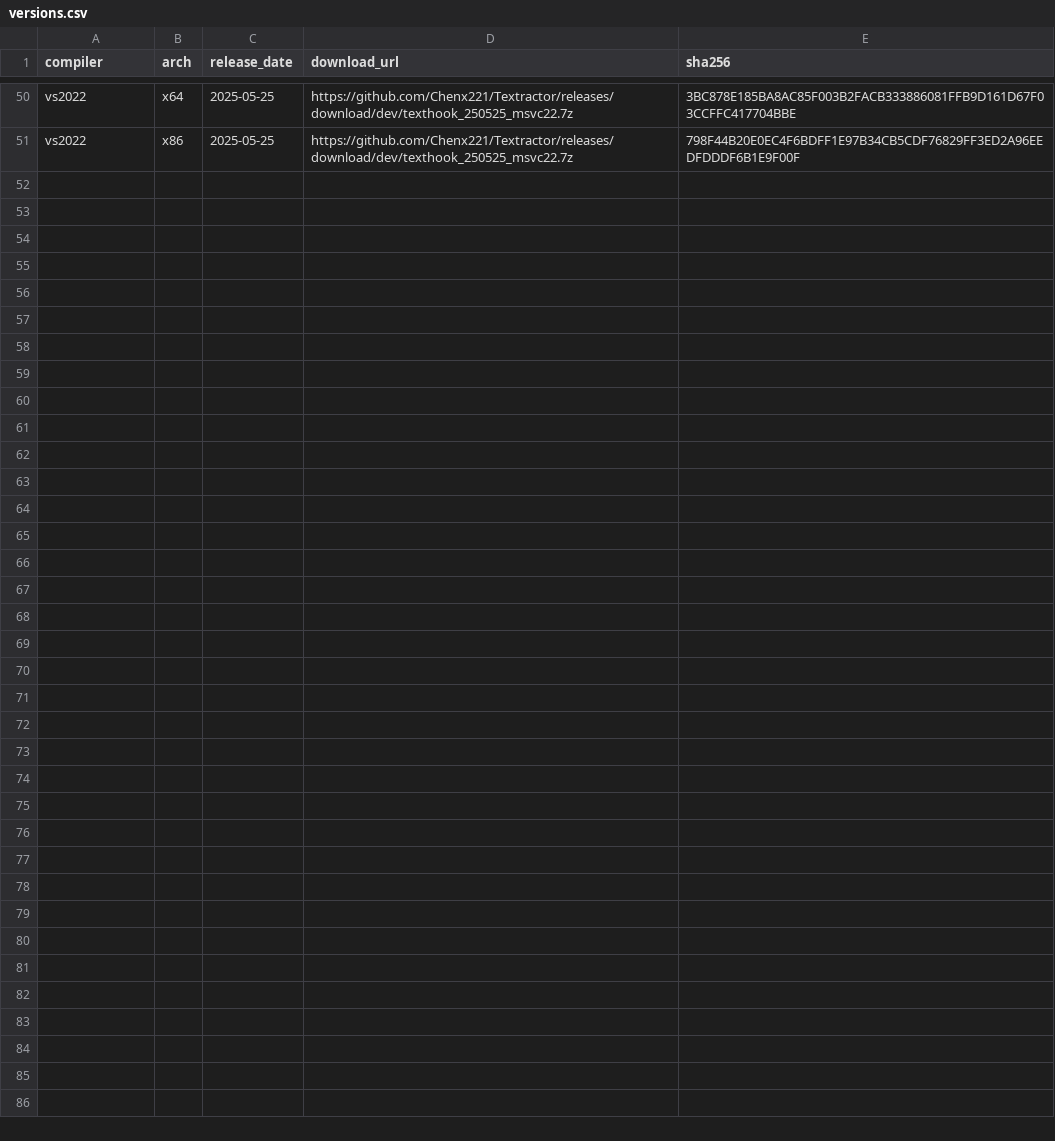
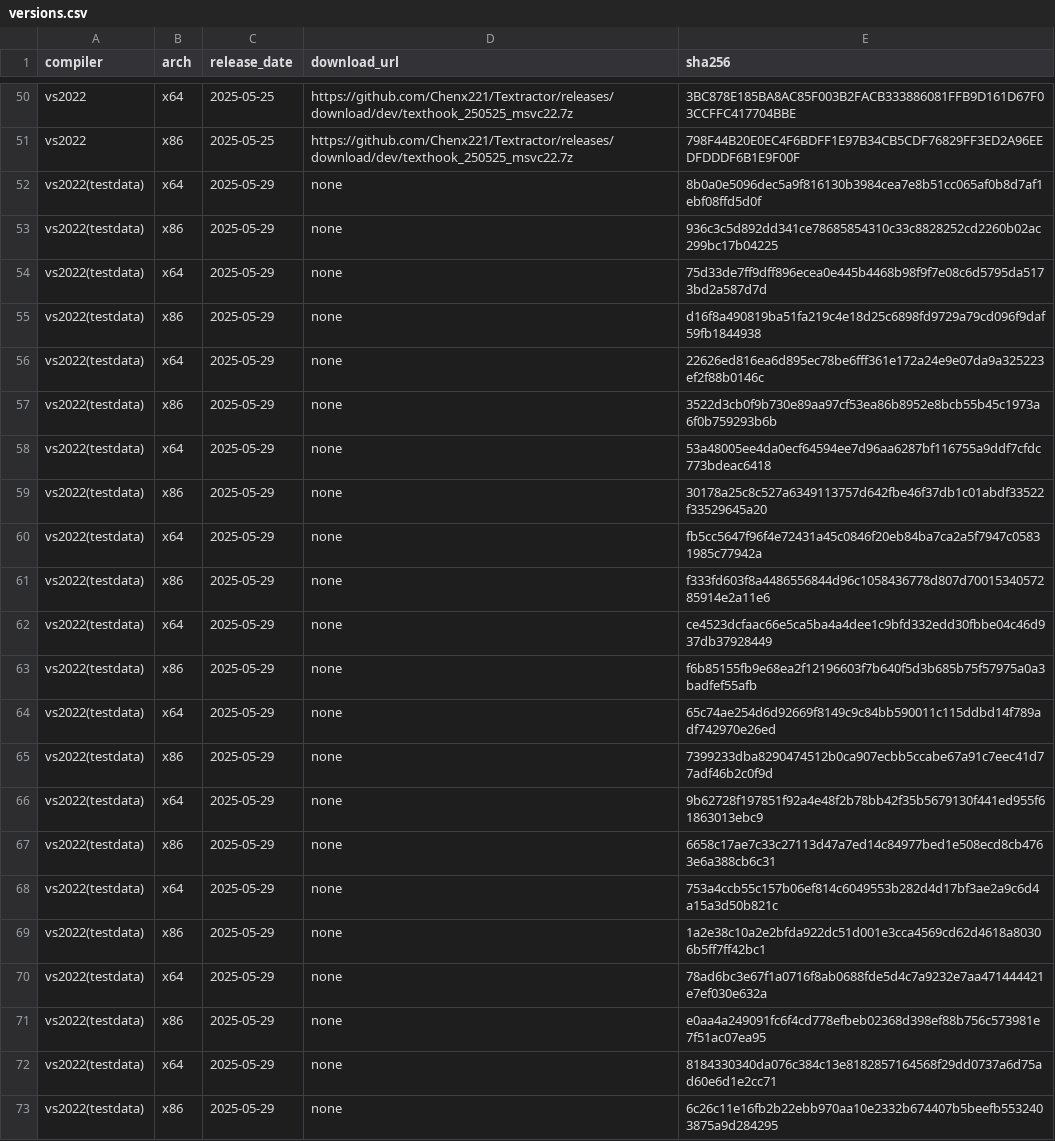
Before and after one commit to Chenx221/API2, a CSV file: data/versions.csv, drawn as a sheet; only a part is shown, gaps mark what is left out; the diff names each change by its address in the sheet, - before the commit and + after, or states it on an @@ line.

```diff
--- a/data/versions.csv
+++ b/data/versions.csv
+row 52: vs2022(testdata) | x64 | 2025-05-29 | none | 8b0a0e5096dec5a9f816130b3984cea7e8b51cc065af0b8d7af1ebf08ffd5d0f
+row 53: vs2022(testdata) | x86 | 2025-05-29 | none | 936c3c5d892dd341ce78685854310c33c8828252cd2260b02ac299bc17b04225
+row 54: vs2022(testdata) | x64 | 2025-05-29 | none | 75d33de7ff9dff896ecea0e445b4468b98f9f7e08c6d5795da5173bd2a587d7d
+row 55: vs2022(testdata) | x86 | 2025-05-29 | none | d16f8a490819ba51fa219c4e18d25c6898fd9729a79cd096f9daf59fb1844938
+row 56: vs2022(testdata) | x64 | 2025-05-29 | none | 22626ed816ea6d895ec78be6fff361e172a24e9e07da9a325223ef2f88b0146c
+row 57: vs2022(testdata) | x86 | 2025-05-29 | none | 3522d3cb0f9b730e89aa97cf53ea86b8952e8bcb55b45c1973a6f0b759293b6b
+row 58: vs2022(testdata) | x64 | 2025-05-29 | none | 53a48005ee4da0ecf64594ee7d96aa6287bf116755a9ddf7cfdc773bdeac6418
+row 59: vs2022(testdata) | x86 | 2025-05-29 | none | 30178a25c8c527a6349113757d642fbe46f37db1c01abdf33522f33529645a20
+row 60: vs2022(testdata) | x64 | 2025-05-29 | none | fb5cc5647f96f4e72431a45c0846f20eb84ba7ca2a5f7947c05831985c77942a
+row 61: vs2022(testdata) | x86 | 2025-05-29 | none | f333fd603f8a4486556844d96c1058436778d807d7001534057285914e2a11e6
+row 62: vs2022(testdata) | x64 | 2025-05-29 | none | ce4523dcfaac66e5ca5ba4a4dee1c9bfd332edd30fbbe04c46d937db37928449
+row 63: vs2022(testdata) | x86 | 2025-05-29 | none | f6b85155fb9e68ea2f12196603f7b640f5d3b685b75f57975a0a3badfef55afb
+row 64: vs2022(testdata) | x64 | 2025-05-29 | none | 65c74ae254d6d92669f8149c9c84bb590011c115ddbd14f789adf742970e26ed
+row 65: vs2022(testdata) | x86 | 2025-05-29 | none | 7399233dba8290474512b0ca907ecbb5ccabe67a91c7eec41d77adf46b2c0f9d
+row 66: vs2022(testdata) | x64 | 2025-05-29 | none | 9b62728f197851f92a4e48f2b78bb42f35b5679130f441ed955f61863013ebc9
+row 67: vs2022(testdata) | x86 | 2025-05-29 | none | 6658c17ae7c33c27113d47a7ed14c84977bed1e508ecd8cb4763e6a388cb6c31
+row 68: vs2022(testdata) | x64 | 2025-05-29 | none | 753a4ccb55c157b06ef814c6049553b282d4d17bf3ae2a9c6d4a15a3d50b821c
+row 69: vs2022(testdata) | x86 | 2025-05-29 | none | 1a2e38c10a2e2bfda922dc51d001e3cca4569cd62d4618a80306b5ff7ff42bc1
+row 70: vs2022(testdata) | x64 | 2025-05-29 | none | 78ad6bc3e67f1a0716f8ab0688fde5d4c7a9232e7aa471444421e7ef030e632a
+row 71: vs2022(testdata) | x86 | 2025-05-29 | none | e0aa4a249091fc6f4cd778efbeb02368d398ef88b756c573981e7f51ac07ea95
+row 72: vs2022(testdata) | x64 | 2025-05-29 | none | 8184330340da076c384c13e8182857164568f29dd0737a6d75ad60e6d1e2cc71
+row 73: vs2022(testdata) | x86 | 2025-05-29 | none | 6c26c11e16fb2b22ebb970aa10e2332b674407b5beefb5532403875a9d284295
```
Also changed, not shown: 1 other file.
